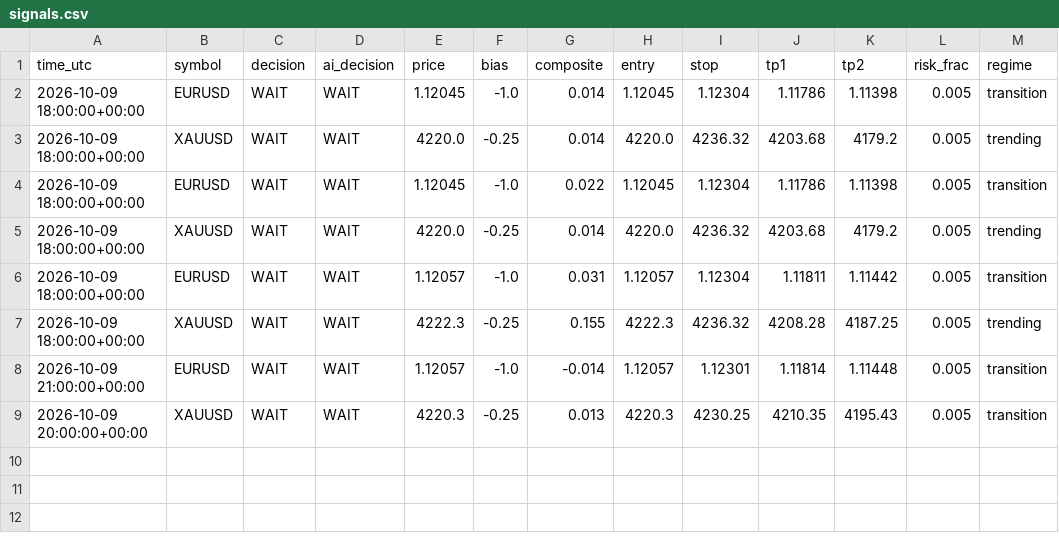
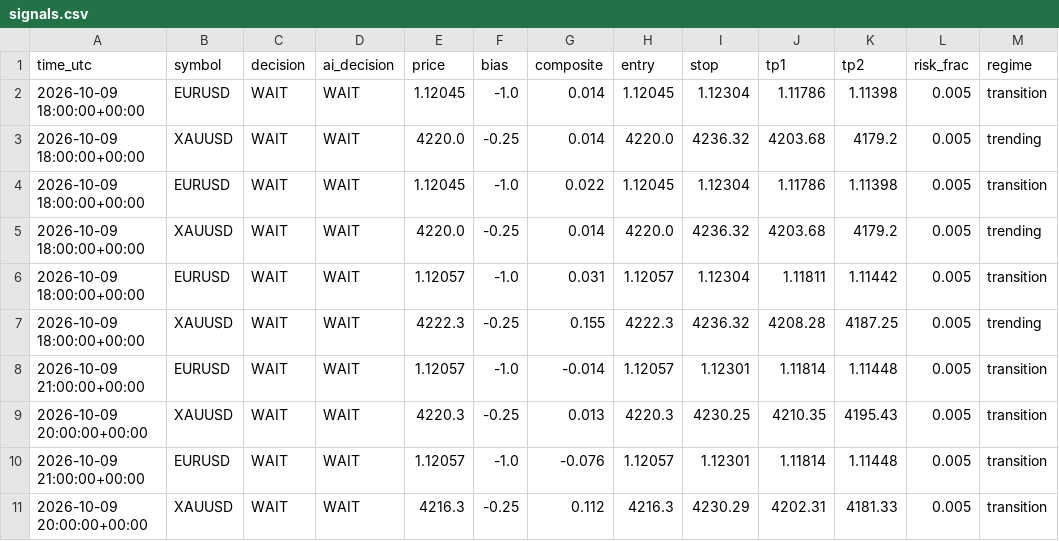
Before and after one commit to sobhansbp/Trade-, a CSV file: journal/signals.csv, drawn as a sheet.

```diff
--- a/journal/signals.csv
+++ b/journal/signals.csv
@@ -9 +9,3 @@ time_utc,symbol,decision,ai_decision,price,bias,composite,entry,stop,tp1,tp2,ris
 2026-10-09 20:00:00+00:00,XAUUSD,WAIT,WAIT,4220.3,-0.25,0.013,4220.3,4230.25,4210.35,4195.43,0.005,transition
+2026-10-09 21:00:00+00:00,EURUSD,WAIT,WAIT,1.12057,-1.0,-0.076,1.12057,1.12301,1.11814,1.11448,0.005,transition
+2026-10-09 20:00:00+00:00,XAUUSD,WAIT,WAIT,4216.3,-0.25,0.112,4216.3,4230.29,4202.31,4181.33,0.005,transition
```
Also changed, not shown: journal/paper_equity.csv, 2 other files.
